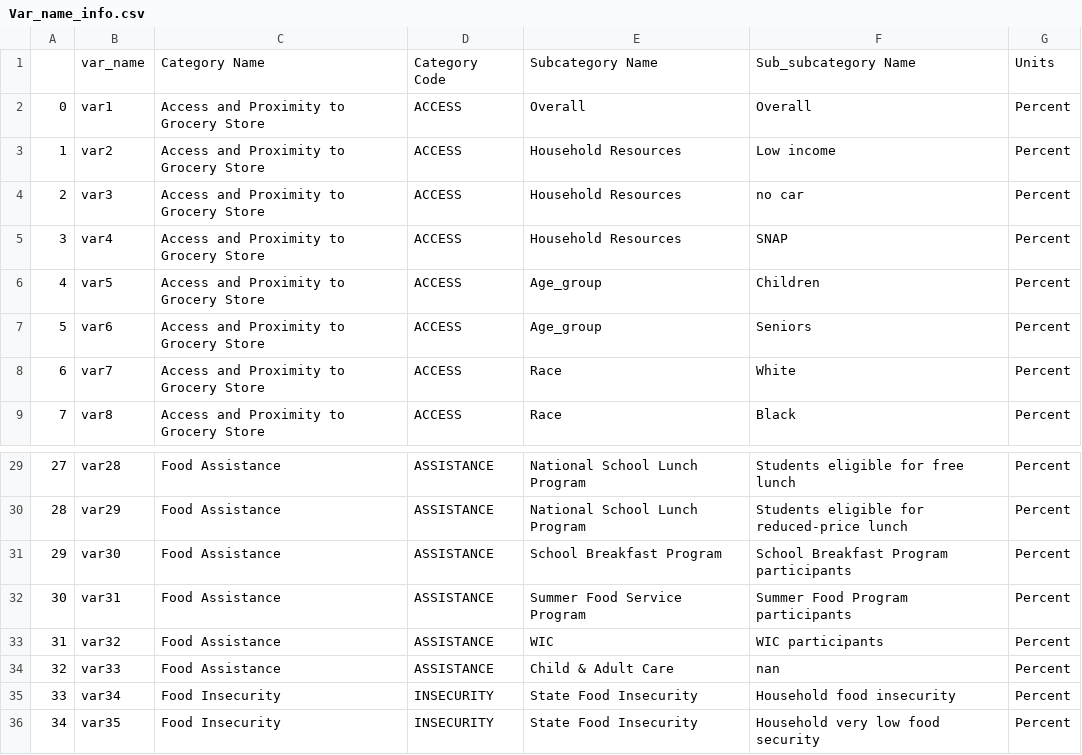
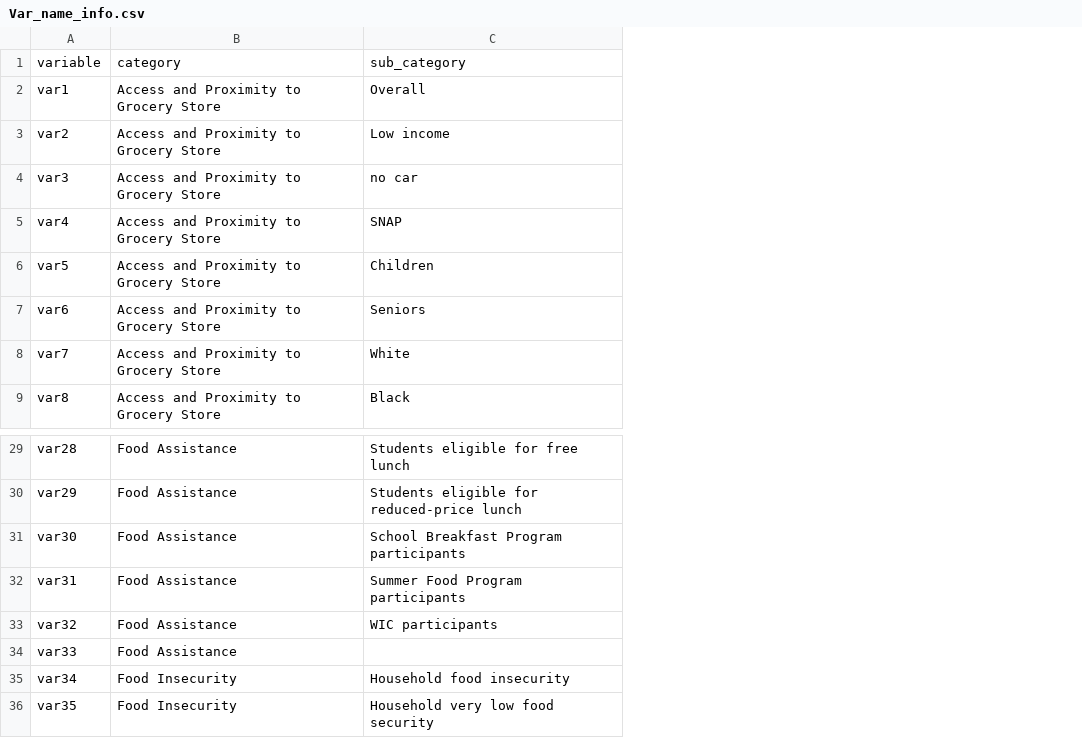
Before and after one commit to cathyxinxyz/Capstone_Project_1, a CSV file: Datasets/Food_atlas/Var_name_info.csv, drawn as a sheet; only a part is shown, gaps mark what is left out; removed rows and columns are numbered as before the commit, all else as after; the diff names each change by its address in the sheet, - before the commit and + after, or states it on an @@ line.

Commit message:
datasets and codes updated

```diff
--- a/Datasets/Food_atlas/Var_name_info.csv
+++ b/Datasets/Food_atlas/Var_name_info.csv
-column A, rows 2-9: 0 | 1 | 2 | 3 | 4 | 5 | 6 | 7; rows 29-36: 27 | 28 | 29 | 30 | 31 | 32 | 33 | 34
-column D, rows 2-9: all ACCESS; rows 29-36: ASSISTANCE | ASSISTANCE | ASSISTANCE | ASSISTANCE | ASSISTANCE | ASSISTANCE | INSECURITY | INSECURITY
-column E, rows 2-9: Overall | Household Resources | Household Resources | Household Resources | Age_group | Age_group | Race | Race; rows 29-36: National School Lunch Program | National School Lunch Program | School Breakfast Program | Summer Food Service Program | WIC | Child & Adult Care | State Food Insecurity | State Food Insecurity
-column G, rows 2-9: all Percent; rows 29-36: all Percent
-row 1:  | var_name | Category Name | Category Code | Subcategory Name | Sub_subcategory Name | Units
+row 1: variable | category | sub_category
-C34: nan
+C34: (empty)
```
Also changed, not shown: Datasets/Uninsured.csv, 35 other files.
